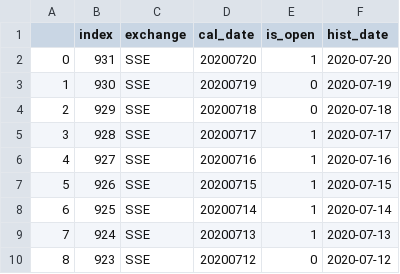
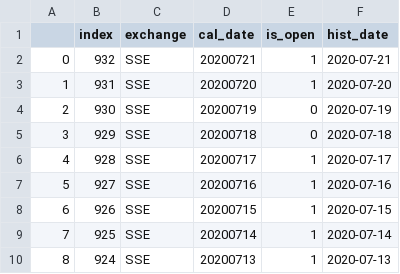
Before and after one commit to jefflyn/tesseract, a CSV file: stocks/data/etl/basic_data/hist_trade_date.csv, drawn as a sheet; only a part is shown; the shorter side is filled out with more unchanged rows; addresses are those after the commit; the diff names each change by its address in the sheet, - before the commit and + after, or states it on an @@ line.

Commit message:
Merge branch 'local' of github.com:jefflyn/tesseract into local
# Conflicts:
#	stocks/app/report/report_select.py
#	stocks/data/etl/basic_data/hist_trade_date.csv

```diff
--- a/stocks/data/etl/basic_data/hist_trade_date.csv
+++ b/stocks/data/etl/basic_data/hist_trade_date.csv
+row 2: 0 | 932 | SSE | 20200721 | 1 | 2020-07-21
@@ column A renumbered from row 3 down @@
```
Also changed, not shown: 2 other files.
